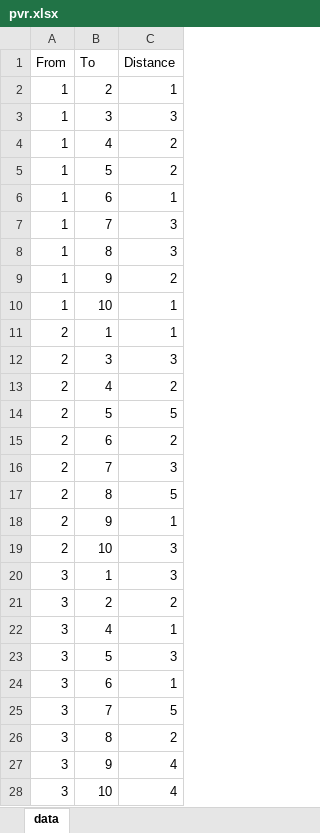
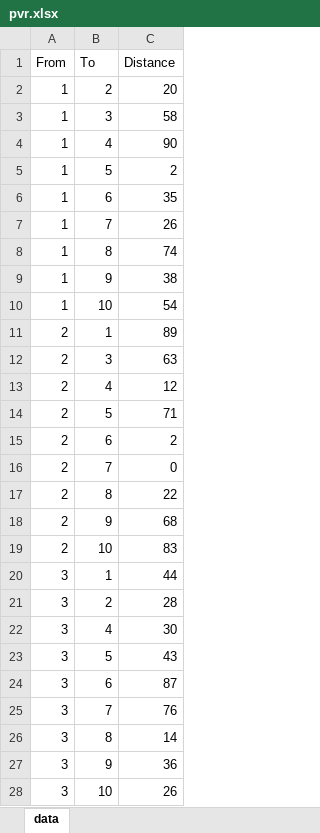
Before and after one commit to pcampolucci/AE4441-Group-2-VRP-Project, an Excel workbook: pvr.xlsx, sheet data, drawn as a sheet; only a part is shown; values as stored, in another font and other column widths than the file's, no borders; the diff covers the shown part only; the diff names each change by its address in the sheet, - before the commit and + after, or states it on an @@ line.

```diff
--- a/pvr.xlsx (sheet data)
+++ b/pvr.xlsx (sheet data)
-C2 (Distance): 1
+C2 (Distance): 20
-C3 (Distance): 3
+C3 (Distance): 58
-C4 (Distance): 2
+C4 (Distance): 90
-C6 (Distance): 1
+C6 (Distance): 35
-C7 (Distance): 3
+C7 (Distance): 26
-C8 (Distance): 3
+C8 (Distance): 74
-C9 (Distance): 2
+C9 (Distance): 38
-C10 (Distance): 1
+C10 (Distance): 54
-C11 (Distance): 1
+C11 (Distance): 89
-C12 (Distance): 3
+C12 (Distance): 63
-C13 (Distance): 2
+C13 (Distance): 12
-C14 (Distance): 5
+C14 (Distance): 71
-C16 (Distance): 3
+C16 (Distance): 0
-C17 (Distance): 5
+C17 (Distance): 22
-C18 (Distance): 1
+C18 (Distance): 68
-C19 (Distance): 3
+C19 (Distance): 83
-C20 (Distance): 3
+C20 (Distance): 44
-C21 (Distance): 2
+C21 (Distance): 28
-C22 (Distance): 1
+C22 (Distance): 30
-C23 (Distance): 3
+C23 (Distance): 43
-C24 (Distance): 1
+C24 (Distance): 87
-C25 (Distance): 5
+C25 (Distance): 76
-C26 (Distance): 2
+C26 (Distance): 14
-C27 (Distance): 4
+C27 (Distance): 36
-C28 (Distance): 4
+C28 (Distance): 26
```
Also changed, not shown: 63 edited cells elsewhere in this sheet, database/pvr.xlsx, 4 other files.
